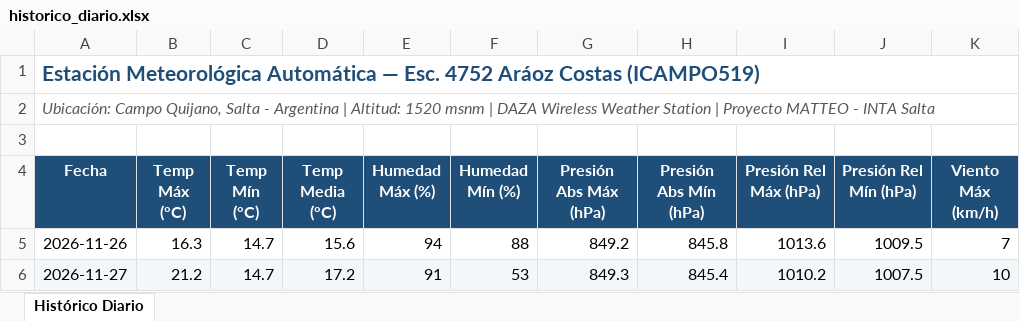
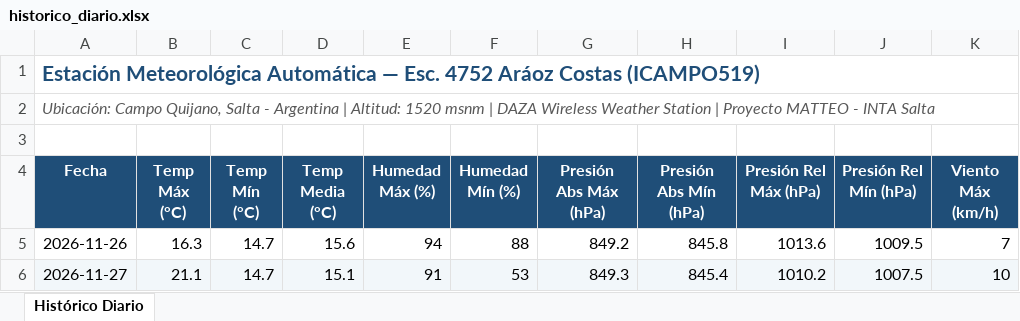
Before and after one commit to intasalta/ema_esc4752, an Excel workbook: historico_diario.xlsx, sheet Histórico Diario, drawn as a sheet; only a part is shown; values as stored, in another font and other column widths than the file's, no borders; the diff names each change by its address in the sheet, - before the commit and + after, or states it on an @@ line.

```diff
--- a/historico_diario.xlsx (sheet Histórico Diario)
+++ b/historico_diario.xlsx (sheet Histórico Diario)
-B6 (Temp Máx (°C)): 21.2
+B6 (Temp Máx (°C)): 21.1
-D6 (Temp Media (°C)): 17.2
+D6 (Temp Media (°C)): 15.1
```
Also changed, not shown: 4 other files.
